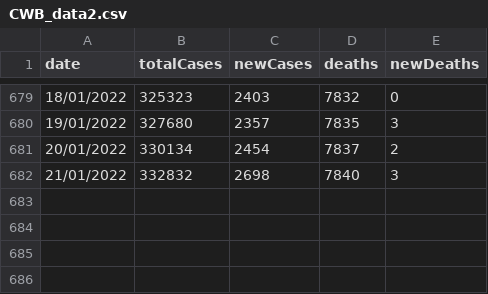
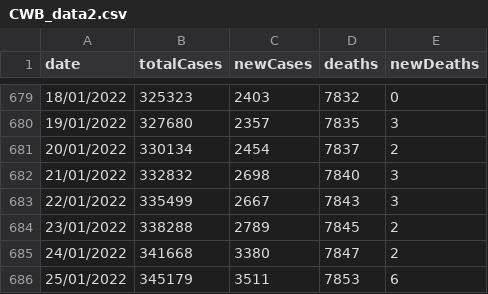
Before and after one commit to Bmottan/COVID_data_comp, a CSV file: Import Data/CWB_data2.csv, drawn as a sheet; only a part is shown, gaps mark what is left out.

```diff
--- a/Import Data/CWB_data2.csv
+++ b/Import Data/CWB_data2.csv
@@ -682 +682,5 @@ date,totalCases,newCases,deaths,newDeaths
 21/01/2022,332832,2698,7840,3
+22/01/2022,335499,2667,7843,3
+23/01/2022,338288,2789,7845,2
+24/01/2022,341668,3380,7847,2
+25/01/2022,345179,3511,7853,6
```
Also changed, not shown: 4 other files.
